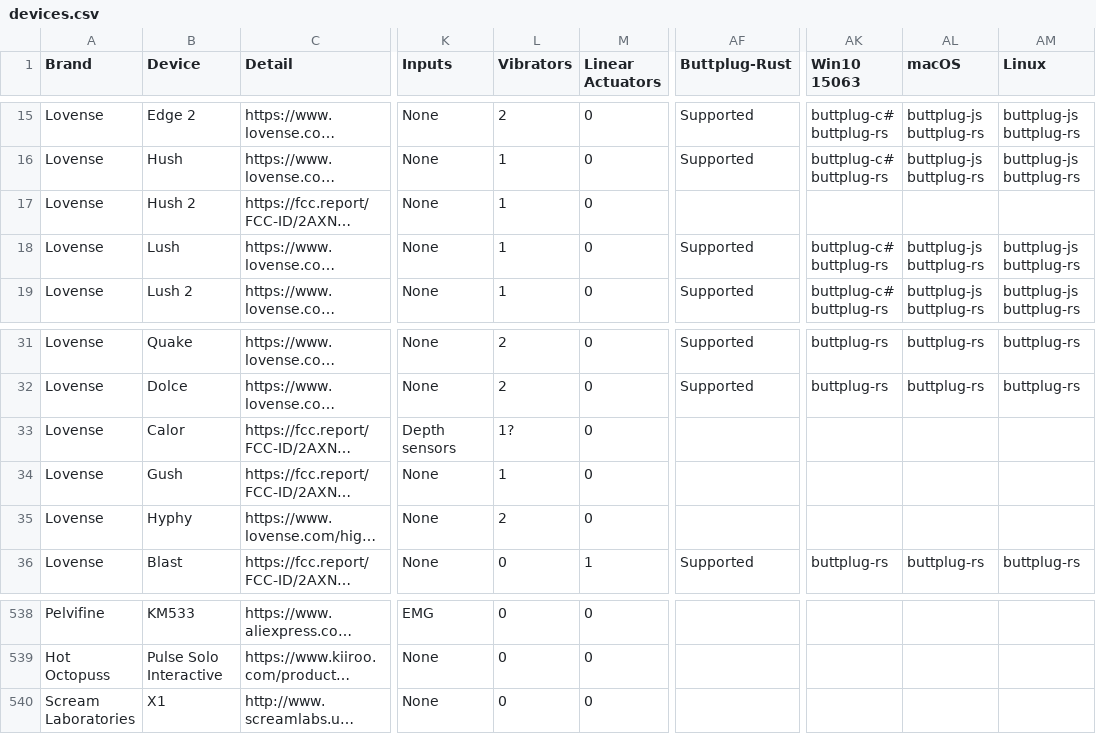
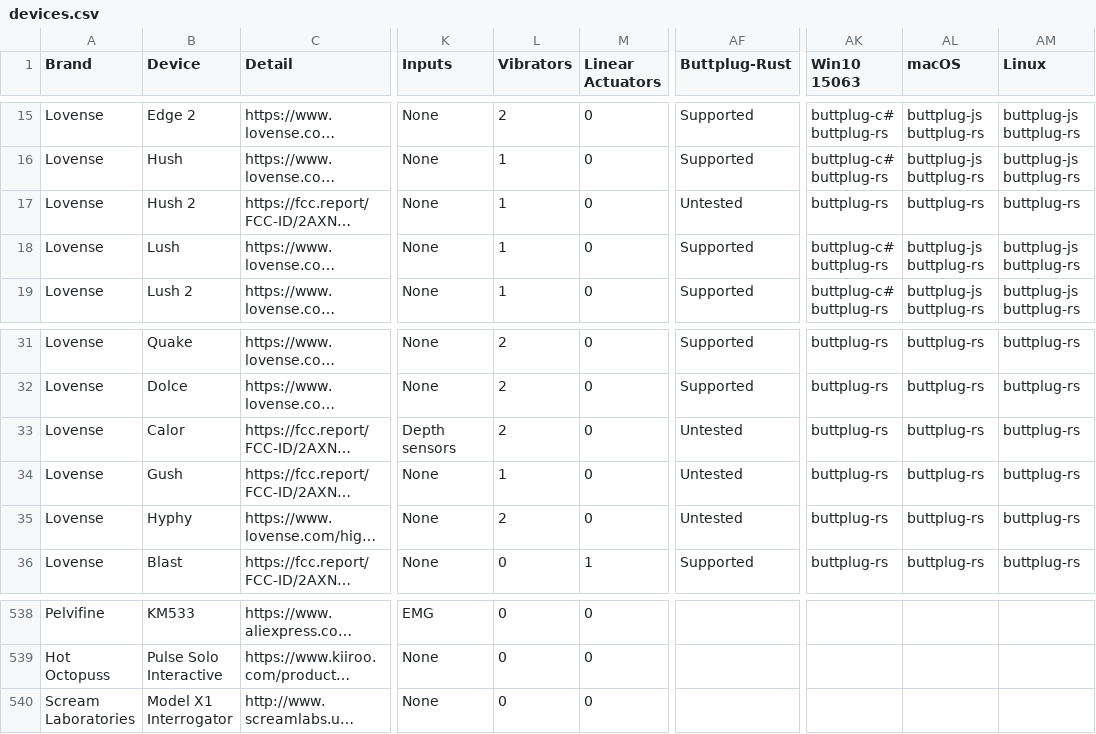
Before and after one commit to blackspherefollower/IoSTIndex, a CSV file: src/data/devices.csv, drawn as a sheet; only a part is shown, gaps mark what is left out; long unchanged cells end in …; the diff names each change by its address in the sheet, - before the commit and + after, or states it on an @@ line.

Commit message:
Updating datasets

```diff
--- a/src/data/devices.csv
+++ b/src/data/devices.csv
-AF17 (Buttplug-Rust): (empty)
+AF17 (Buttplug-Rust): Untested
-AK17 (Win10 15063): (empty)
+AK17 (Win10 15063): buttplug-rs
-AL17 (macOS): (empty)
+AL17 (macOS): buttplug-rs
-AM17 (Linux): (empty)
+AM17 (Linux): buttplug-rs
-L33 (Vibrators): 1?
+L33 (Vibrators): 2
-AF33:AF35 (Buttplug-Rust): (empty)
+AF33:AF35 (Buttplug-Rust): Untested
-AK33:AK35 (Win10 15063): (empty)
+AK33:AK35 (Win10 15063): buttplug-rs
-AL33:AL35 (macOS): (empty)
+AL33:AL35 (macOS): buttplug-rs
-AM33:AM35 (Linux): (empty)
+AM33:AM35 (Linux): buttplug-rs
-B540 (Device): X1
+B540 (Device): Model X1 Interrogator
```
